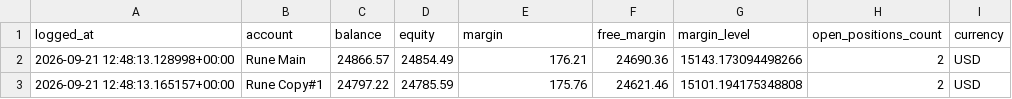
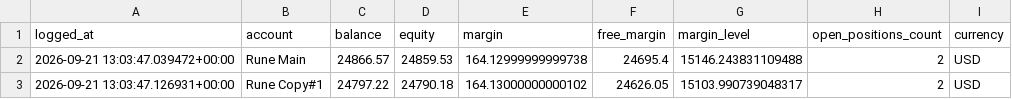
Before and after one commit to Runetherune/trading-dashboard, a CSV file: account_status.csv, drawn as a sheet.

```diff
--- a/account_status.csv
+++ b/account_status.csv
@@ -1,3 +1,3 @@
 logged_at,account,balance,equity,margin,free_margin,margin_level,open_positions_count,currency
-2026-09-21 12:48:13.128998+00:00,Rune Main,24866.57,24854.49,176.21,24690.36,15143.173094498266,2,USD
-2026-09-21 12:48:13.165157+00:00,Rune Copy#1,24797.22,24785.59,175.76,24621.46,15101.194175348808,2,USD
+2026-09-21 13:03:47.039472+00:00,Rune Main,24866.57,24859.53,164.12999999999738,24695.4,15146.243831109488,2,USD
+2026-09-21 13:03:47.126931+00:00,Rune Copy#1,24797.22,24790.18,164.13000000000102,24626.05,15103.990739048317,2,USD
```
Also changed, not shown: activity_log.csv, 1 other file.
